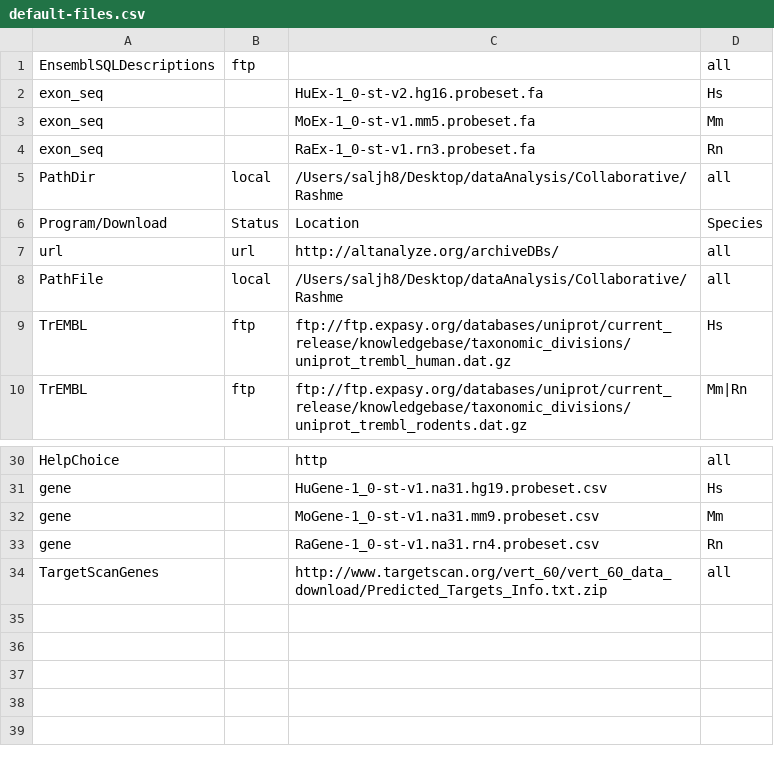
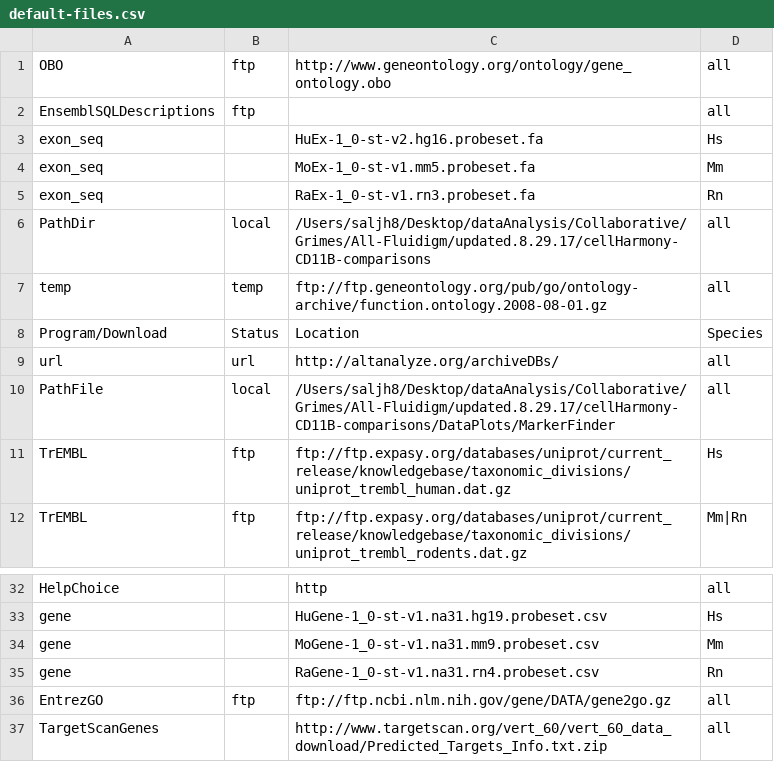
Before and after one commit to nsalomonis/altanalyze, a CSV file: Config/default-files.csv, drawn as a sheet; only a part is shown, gaps mark what is left out.

```diff
--- a/Config/default-files.csv
+++ b/Config/default-files.csv
@@ -1 +1,2 @@
+"OBO","ftp","http://www.geneontology.org/ontology/gene_ontology.obo","all"
 "EnsemblSQLDescriptions","ftp","","all"
@@ -4,6 +5,7 @@
 "exon_seq","","RaEx-1_0-st-v1.rn3.probeset.fa","Rn"
-"PathDir","local","/Users/saljh8/Desktop/dataAnalysis/Collaborative/Rashme","all"
+"PathDir","local","/Users/saljh8/Desktop/dataAnalysis/Collaborative/Grimes/All-Fluidigm/updated.8.29.17/cellHarmony-CD11B-comparisons","all"
+"temp","temp","ftp://ftp.geneontology.org/pub/go/ontology-archive/function.ontology.2008-08-01.gz","all"
 "Program/Download","Status","Location","Species"
 "url","url","http://altanalyze.org/archiveDBs/","all"
-"PathFile","local","/Users/saljh8/Desktop/dataAnalysis/Collaborative/Rashme","all"
+"PathFile","local","/Users/saljh8/Desktop/dataAnalysis/Collaborative/Grimes/All-Fluidigm/updated.8.29.17/cellHarmony-CD11B-comparisons/DataPlots/MarkerFinder","all"
 "TrEMBL","ftp","ftp://ftp.expasy.org/databases/uniprot/current_release/knowledgebase/taxonomic_divisions/uniprot_trembl_human.dat.gz","Hs"
@@ -33,2 +35,3 @@
 "gene","","RaGene-1_0-st-v1.na31.rn4.probeset.csv","Rn"
+"EntrezGO","ftp","ftp://ftp.ncbi.nlm.nih.gov/gene/DATA/gene2go.gz","all"
 "TargetScanGenes","","http://www.targetscan.org/vert_60/vert_60_data_download/Predicted_Targets_Info.txt.zip","all"
```
Also changed, not shown: 19 other files.
